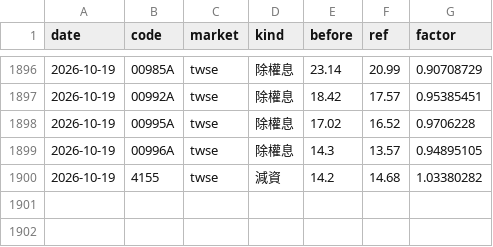
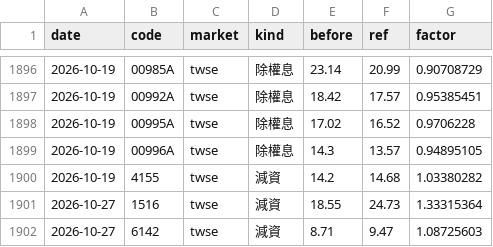
Before and after one commit to ChrisHo0317/Local_Dashboard, a CSV file: data/market/adjust_events.csv, drawn as a sheet; only a part is shown, gaps mark what is left out; the diff names each change by its address in the sheet, - before the commit and + after, or states it on an @@ line.

```diff
--- a/data/market/adjust_events.csv
+++ b/data/market/adjust_events.csv
+row 1901: 2026-10-27 | 1516 | twse | 減資 | 18.55 | 24.73 | 1.33315364
+row 1902: 2026-10-27 | 6142 | twse | 減資 | 8.71 | 9.47 | 1.08725603
```
Also changed, not shown: data/alerts_sent.csv, data/calendar_events.csv, 6 other files.
